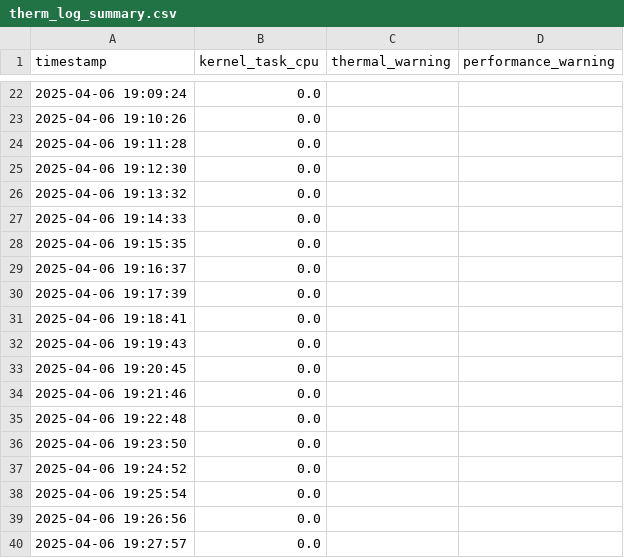
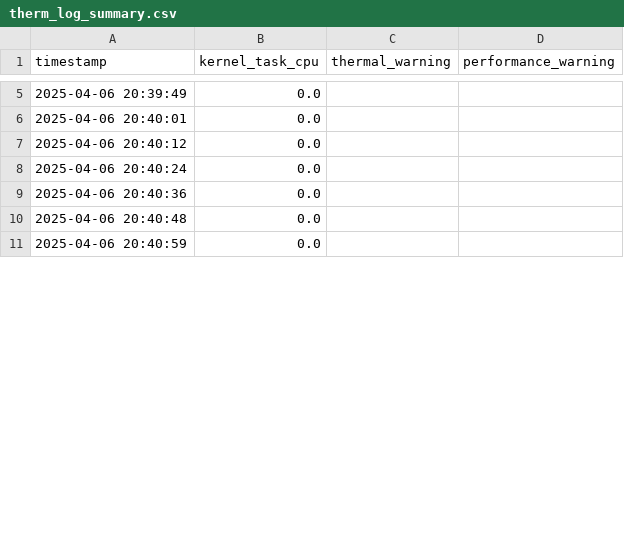
Before and after one commit to fmorrisey/mac_sys_utils, a CSV file: therm_logger/therm_log_summary.csv, drawn as a sheet; only a part is shown, gaps mark what is left out; the diff covers the shown part only.

```diff
--- a/therm_logger/therm_log_summary.csv
+++ b/therm_logger/therm_log_summary.csv
@@ -22,19 +5,7 @@ timestamp,kernel_task_cpu,thermal_warning,performance_warning
-2025-04-06 19:09:24,0.0,,
-2025-04-06 19:10:26,0.0,,
-2025-04-06 19:11:28,0.0,,
-2025-04-06 19:12:30,0.0,,
-2025-04-06 19:13:32,0.0,,
-2025-04-06 19:14:33,0.0,,
-2025-04-06 19:15:35,0.0,,
-2025-04-06 19:16:37,0.0,,
-2025-04-06 19:17:39,0.0,,
-2025-04-06 19:18:41,0.0,,
-2025-04-06 19:19:43,0.0,,
-2025-04-06 19:20:45,0.0,,
-2025-04-06 19:21:46,0.0,,
-2025-04-06 19:22:48,0.0,,
-2025-04-06 19:23:50,0.0,,
-2025-04-06 19:24:52,0.0,,
-2025-04-06 19:25:54,0.0,,
-2025-04-06 19:26:56,0.0,,
-2025-04-06 19:27:57,0.0,,
+2025-04-06 20:39:49,0.0,,
+2025-04-06 20:40:01,0.0,,
+2025-04-06 20:40:12,0.0,,
+2025-04-06 20:40:24,0.0,,
+2025-04-06 20:40:36,0.0,,
+2025-04-06 20:40:48,0.0,,
+2025-04-06 20:40:59,0.0,,
```
Also changed, not shown: 37 removed rows and 15 edited cells elsewhere in this file, 2 other files.
